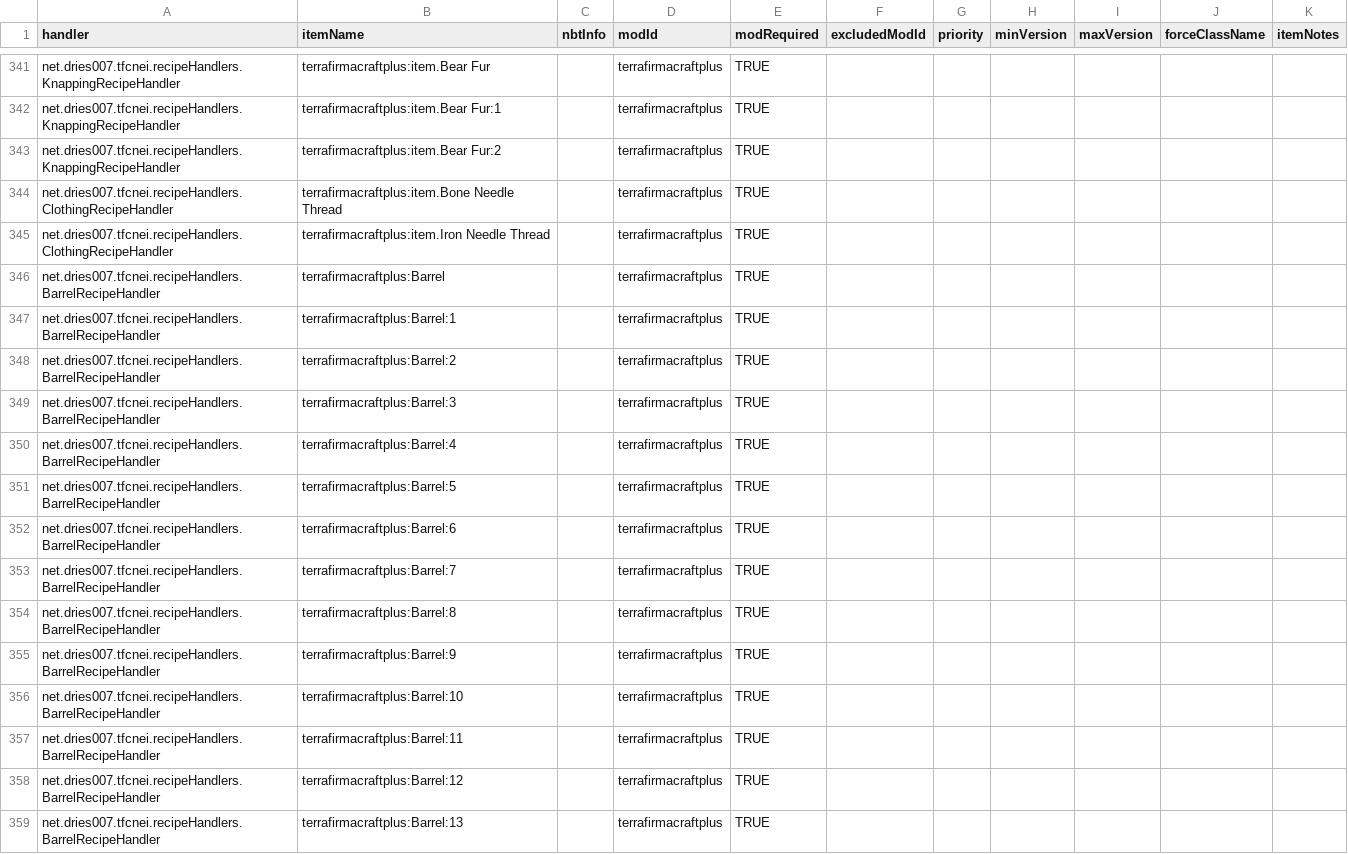
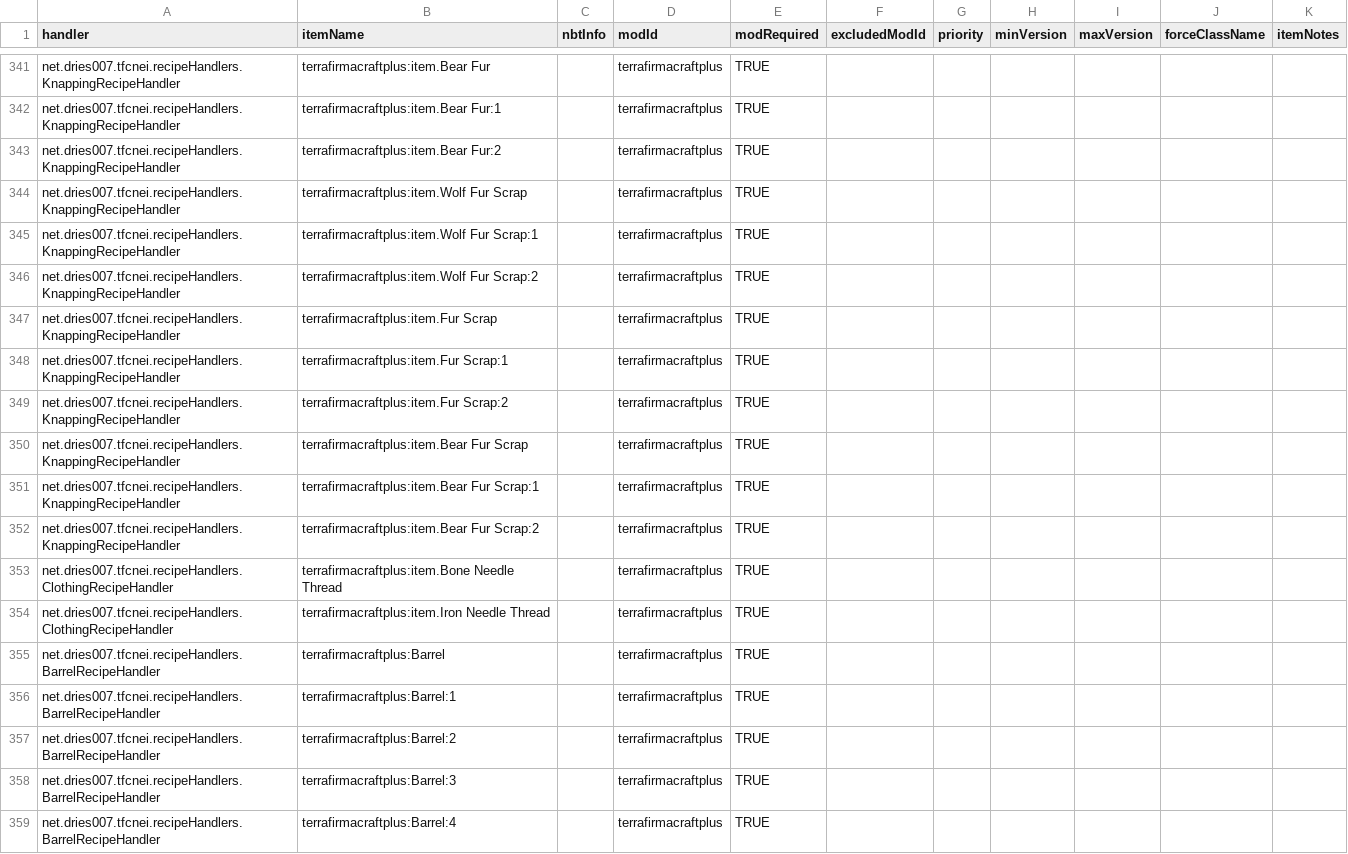
Before and after one commit to TeloDev/Telomerase, a CSV file: config/NEI/catalysts.csv, drawn as a sheet; only a part is shown, gaps mark what is left out; the shorter side is filled out with more unchanged rows; the diff names each change by its address in the sheet, - before the commit and + after, or states it on an @@ line.

Commit message:
Minor tweaks
- Remove loging cascading worldgen
- Fixed quests problems
- Disabled quests fireworks
- Added missing catalysts
- Hidded concrete powder
- Added proper HOP graphite texture

```diff
--- a/config/NEI/catalysts.csv
+++ b/config/NEI/catalysts.csv
+row 344: net.dries007.tfcnei.recipeHandlers.KnappingRecipeHandler | terrafirmacraftplus:item.Wolf Fur Scrap |  | terrafirmacraftplus | TRUE
+row 345: net.dries007.tfcnei.recipeHandlers.KnappingRecipeHandler | terrafirmacraftplus:item.Wolf Fur Scrap:1 |  | terrafirmacraftplus | TRUE
+row 346: net.dries007.tfcnei.recipeHandlers.KnappingRecipeHandler | terrafirmacraftplus:item.Wolf Fur Scrap:2 |  | terrafirmacraftplus | TRUE
+row 347: net.dries007.tfcnei.recipeHandlers.KnappingRecipeHandler | terrafirmacraftplus:item.Fur Scrap |  | terrafirmacraftplus | TRUE
+row 348: net.dries007.tfcnei.recipeHandlers.KnappingRecipeHandler | terrafirmacraftplus:item.Fur Scrap:1 |  | terrafirmacraftplus | TRUE
+row 349: net.dries007.tfcnei.recipeHandlers.KnappingRecipeHandler | terrafirmacraftplus:item.Fur Scrap:2 |  | terrafirmacraftplus | TRUE
+row 350: net.dries007.tfcnei.recipeHandlers.KnappingRecipeHandler | terrafirmacraftplus:item.Bear Fur Scrap |  | terrafirmacraftplus | TRUE
+row 351: net.dries007.tfcnei.recipeHandlers.KnappingRecipeHandler | terrafirmacraftplus:item.Bear Fur Scrap:1 |  | terrafirmacraftplus | TRUE
+row 352: net.dries007.tfcnei.recipeHandlers.KnappingRecipeHandler | terrafirmacraftplus:item.Bear Fur Scrap:2 |  | terrafirmacraftplus | TRUE
```
Also changed, not shown: 6 other files.
